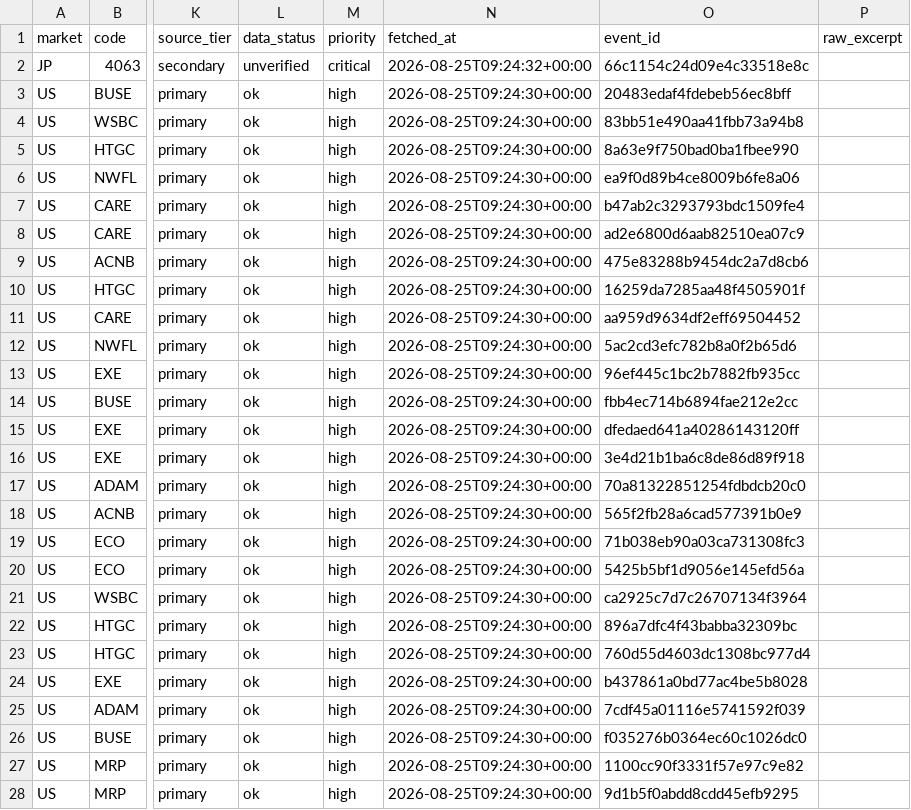
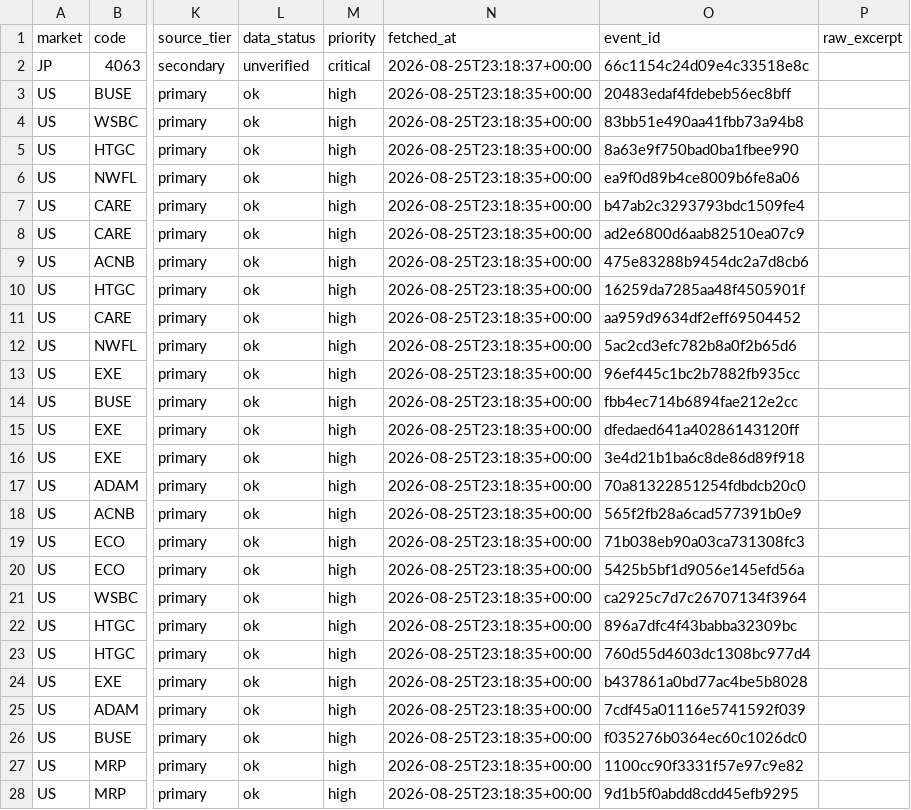
Before and after one commit to singingdog47/nvestment-quant, a CSV file: data/intelligence/company_events_latest.csv, drawn as a sheet; only a part is shown, gaps mark what is left out; the diff covers the shown part only; the diff names each change by its address in the sheet, - before the commit and + after, or states it on an @@ line.

```diff
--- a/data/intelligence/company_events_latest.csv
+++ b/data/intelligence/company_events_latest.csv
-N2 (fetched_at): 2026-08-25T09:24:32+00:00
+N2 (fetched_at): 2026-08-25T23:18:37+00:00
-N3:N28 (fetched_at): 2026-08-25T09:24:30+00:00
+N3:N28 (fetched_at): 2026-08-25T23:18:35+00:00
```
Also changed, not shown: 1 added row, 1 removed row and 53 edited cells elsewhere in this file, data/intelligence/company_events_new.csv, data/intelligence/company_snapshot_latest.csv, 21 other files.
